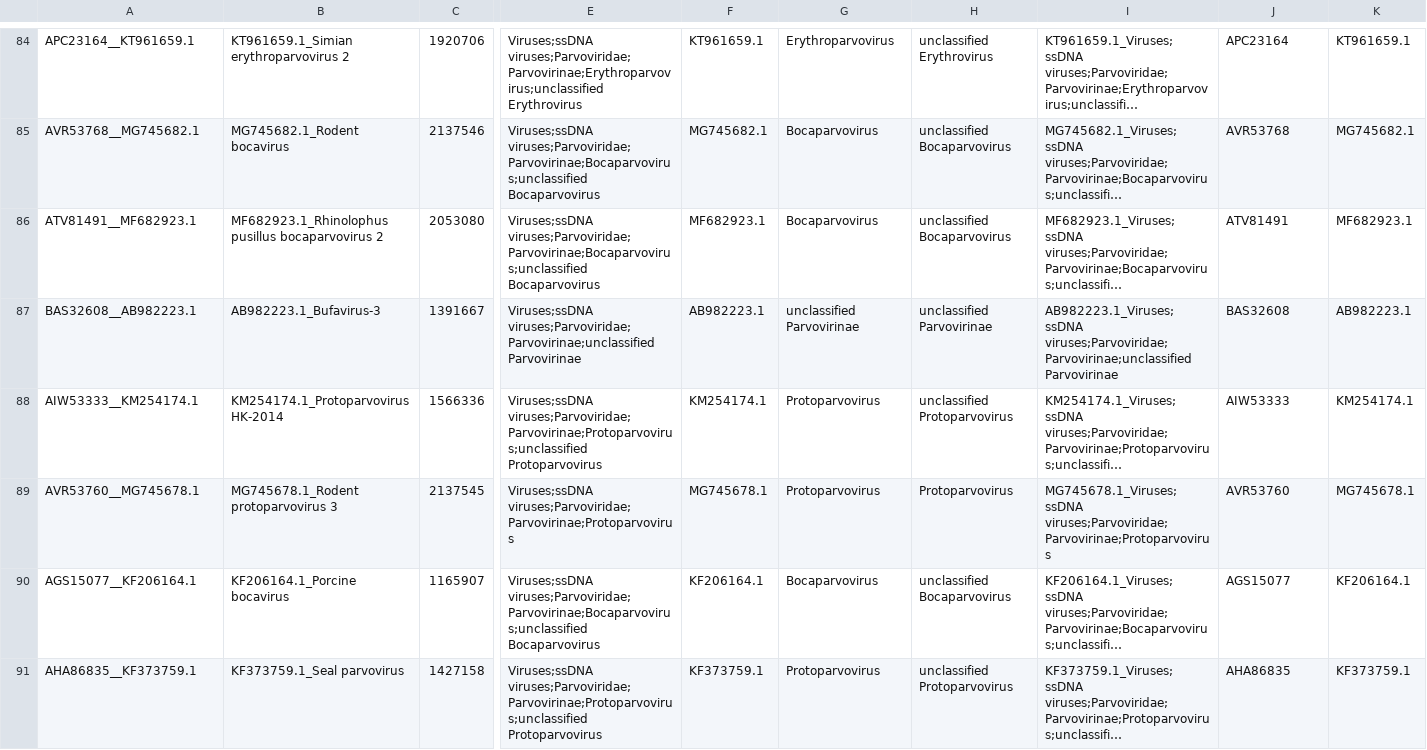
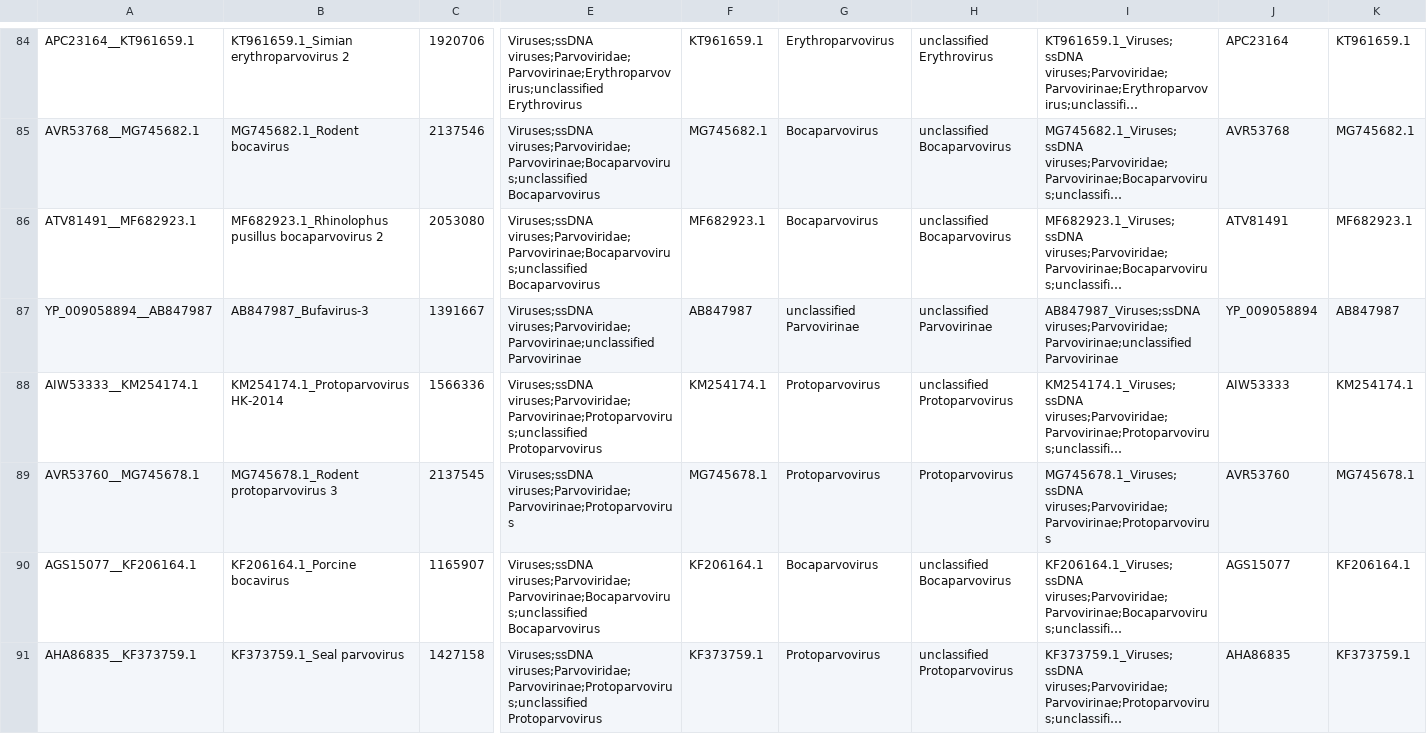
Before and after one commit to josephhughes/ViCTree, a CSV file: txid40119/txid40119_label.csv, drawn as a sheet; only a part is shown, gaps mark what is left out; long unchanged cells end in …; the diff covers the shown part only; the diff names each change by its address in the sheet, - before the commit and + after, or states it on an @@ line.

```diff
--- a/txid40119/txid40119_label.csv
+++ b/txid40119/txid40119_label.csv
-A87: BAS32608__AB982223.1
+A87: YP_009058894__AB847987
-B87: AB982223.1_Bufavirus-3
+B87: AB847987_Bufavirus-3
-F87: AB982223.1
+F87: AB847987
-I87: AB982223.1_Viruses;ssDNA viruses;Parvoviridae;Parvovirinae;unclassified Parvovirinae
+I87: AB847987_Viruses;ssDNA viruses;Parvoviridae;Parvovirinae;unclassified Parvovirinae
-J87: BAS32608
+J87: YP_009058894
-K87: AB982223.1
+K87: AB847987
```
Also changed, not shown: 3 added rows, 2 removed rows, 10 moved rows and 60 edited cells elsewhere in this file, txid40119/txid40119.csv, txid40119/txid40119_clusters_info.csv, 10 other files.
